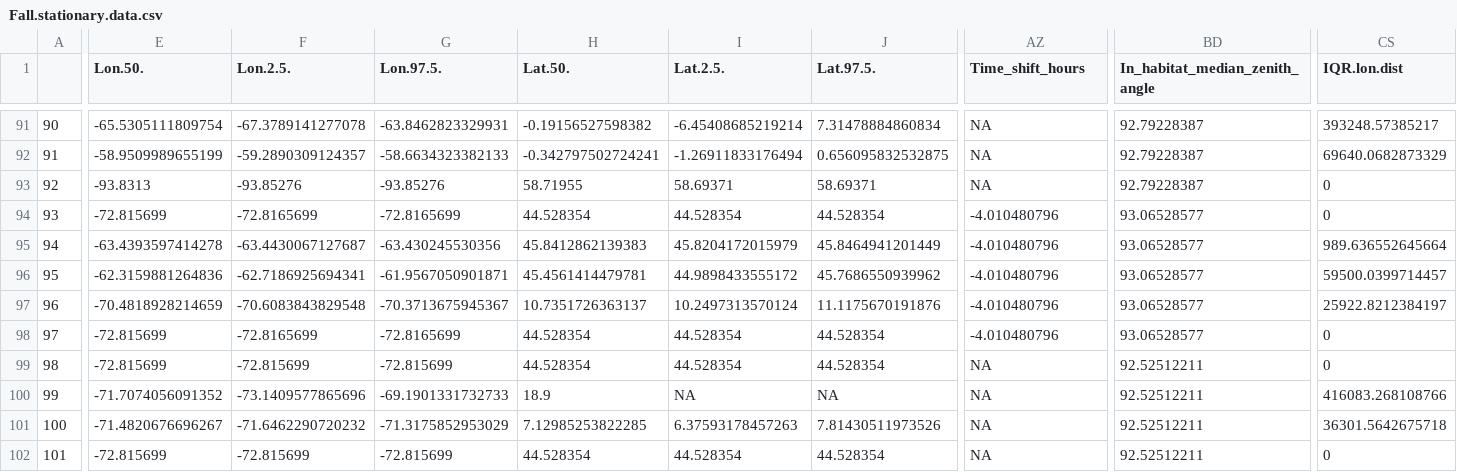
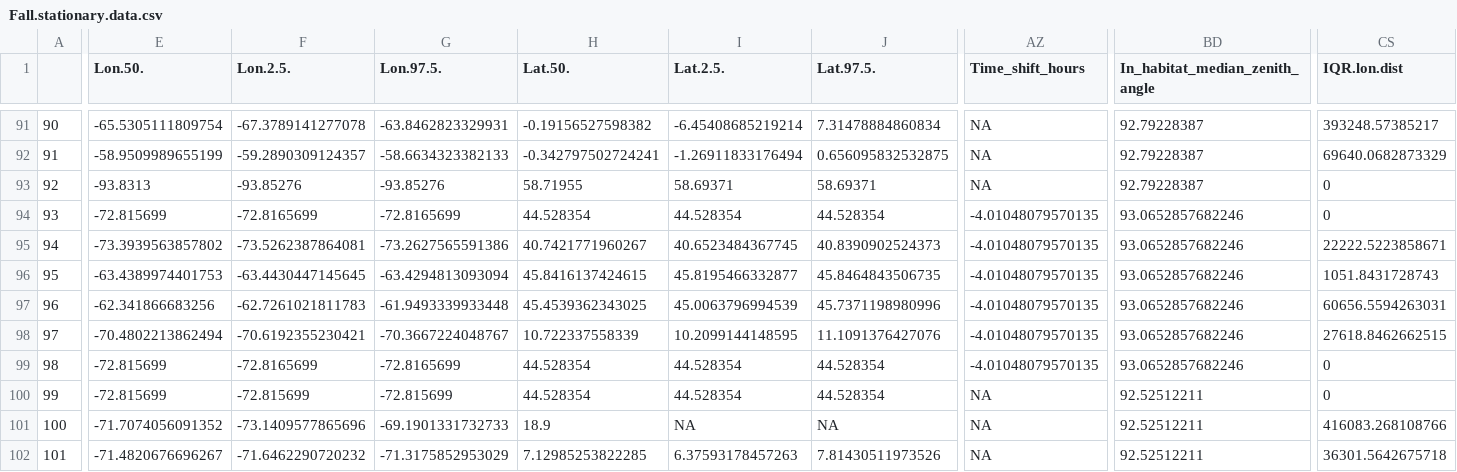
Before and after one commit to Pjefferyi/Blackpoll_Warbler_migration_network_Git, a CSV file: Network_construction/Fall.stationary.data.csv, drawn as a sheet; only a part is shown, gaps mark what is left out; the shorter side is filled out with more unchanged rows; addresses are those after the commit; rows hold the shown columns only; the diff covers the shown part only; the diff names each change by its address in the sheet, - before the commit and + after, or states it on an @@ line.

```diff
--- a/Network_construction/Fall.stationary.data.csv
+++ b/Network_construction/Fall.stationary.data.csv
-AZ94 (Time_shift_hours): -4.010480796
+AZ94 (Time_shift_hours): -4.01048079570135
-BD94 (In_habitat_median_zenith_angle): 93.06528577
+BD94 (In_habitat_median_zenith_angle): 93.0652857682246
+row 95: 94 | -73.3939563857802 | -73.5262387864081 | -73.2627565591386 | 40.7421771960267 | 40.6523484367745 | 40.8390902524373 | -4.01048079570135 | 93.0652857682246 | 22222.5223858671
@@ column A renumbered from row 96 down @@
-E96 (Lon.50.): -63.4393597414278
+E96 (Lon.50.): -63.4389974401753
-F96 (Lon.2.5.): -63.4430067127687
+F96 (Lon.2.5.): -63.4430447145645
-G96 (Lon.97.5.): -63.430245530356
+G96 (Lon.97.5.): -63.4294813093094
-H96 (Lat.50.): 45.8412862139383
+H96 (Lat.50.): 45.8416137424615
-I96 (Lat.2.5.): 45.8204172015979
+I96 (Lat.2.5.): 45.8195466332877
-J96 (Lat.97.5.): 45.8464941201449
+J96 (Lat.97.5.): 45.8464843506735
-AZ96:AZ99 (Time_shift_hours): -4.010480796
+AZ96:AZ99 (Time_shift_hours): -4.01048079570135
-BD96:BD99 (In_habitat_median_zenith_angle): 93.06528577
+BD96:BD99 (In_habitat_median_zenith_angle): 93.0652857682246
-CS96 (IQR.lon.dist): 989.636552645664
+CS96 (IQR.lon.dist): 1051.8431728743
-E97 (Lon.50.): -62.3159881264836
+E97 (Lon.50.): -62.341866683256
-F97 (Lon.2.5.): -62.7186925694341
+F97 (Lon.2.5.): -62.7261021811783
-G97 (Lon.97.5.): -61.9567050901871
+G97 (Lon.97.5.): -61.9493339933448
-H97 (Lat.50.): 45.4561414479781
+H97 (Lat.50.): 45.4539362343025
-I97 (Lat.2.5.): 44.9898433555172
+I97 (Lat.2.5.): 45.0063796994539
-J97 (Lat.97.5.): 45.7686550939962
+J97 (Lat.97.5.): 45.7371198980996
-CS97 (IQR.lon.dist): 59500.0399714457
+CS97 (IQR.lon.dist): 60656.5594263031
-E98 (Lon.50.): -70.4818928214659
+E98 (Lon.50.): -70.4802213862494
-F98 (Lon.2.5.): -70.6083843829548
+F98 (Lon.2.5.): -70.6192355230421
-G98 (Lon.97.5.): -70.3713675945367
+G98 (Lon.97.5.): -70.3667224048767
-H98 (Lat.50.): 10.7351726363137
+H98 (Lat.50.): 10.722337558339
-I98 (Lat.2.5.): 10.2497313570124
+I98 (Lat.2.5.): 10.2099144148595
-J98 (Lat.97.5.): 11.1175670191876
+J98 (Lat.97.5.): 11.1091376427076
-CS98 (IQR.lon.dist): 25922.8212384197
+CS98 (IQR.lon.dist): 27618.8462662515
```
Also changed, not shown: 44 edited cells elsewhere in this file, Network_construction/Fall.intra.cluster.movements.csv, Network_construction/Fall.stationary.locations.csv, 25 other files.
